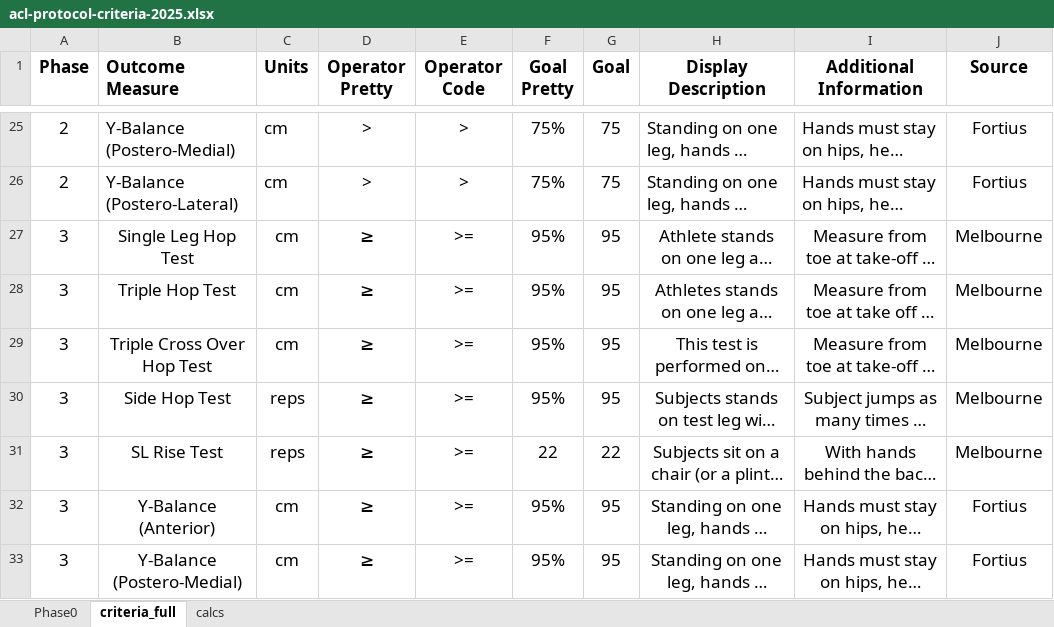
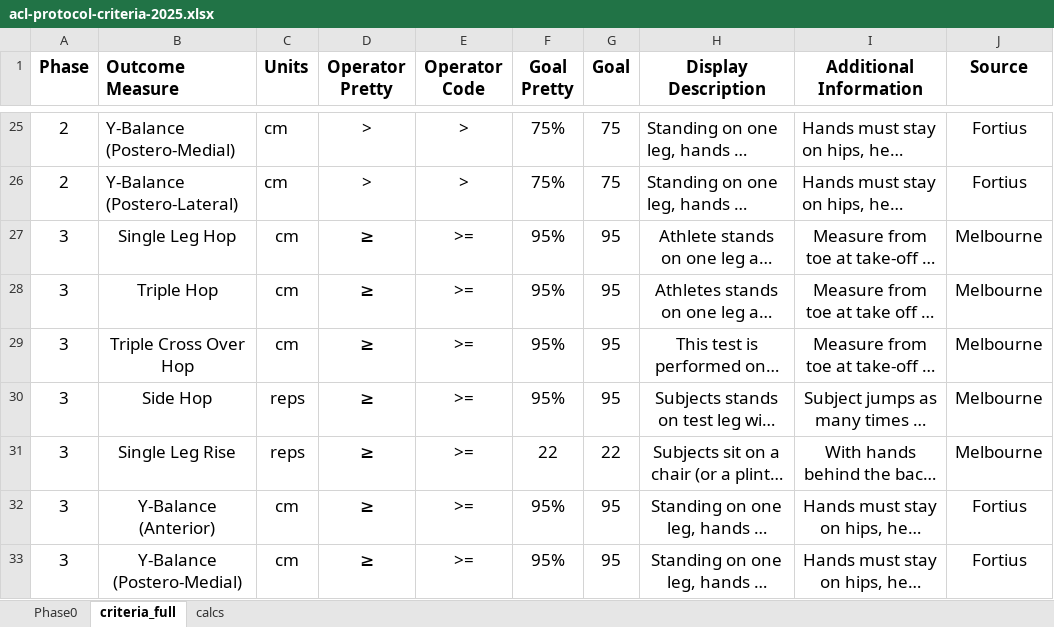
Before and after one commit to AKates717/CSI-Pacific-RTP, an Excel workbook: sample_data/acl-protocol-criteria-2025.xlsx, sheet criteria_full, drawn as a sheet; only a part is shown, gaps mark what is left out; long unchanged cells end in …; values as stored, in another font and other column widths than the file's, no borders; the diff names each change by its address in the sheet, - before the commit and + after, or states it on an @@ line.

```diff
--- a/sample_data/acl-protocol-criteria-2025.xlsx (sheet criteria_full)
+++ b/sample_data/acl-protocol-criteria-2025.xlsx (sheet criteria_full)
-B27 (Outcome Measure): Single Leg Hop Test
+B27 (Outcome Measure): Single Leg Hop
-B28 (Outcome Measure): Triple Hop Test
+B28 (Outcome Measure): Triple Hop
-B29 (Outcome Measure): Triple Cross Over Hop Test
+B29 (Outcome Measure): Triple Cross Over Hop
-B30 (Outcome Measure): Side Hop Test
+B30 (Outcome Measure): Side Hop
-B31 (Outcome Measure): SL Rise Test
+B31 (Outcome Measure): Single Leg Rise
```
Also changed, not shown: sample_data/outcome_data.xlsx, 16 other files.
